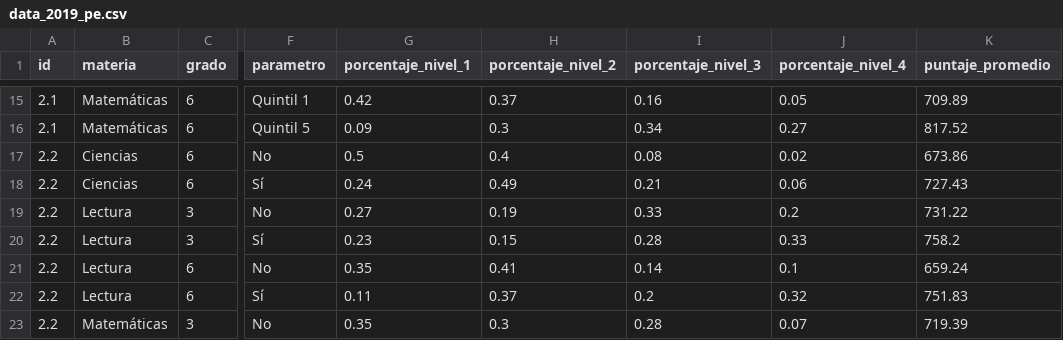
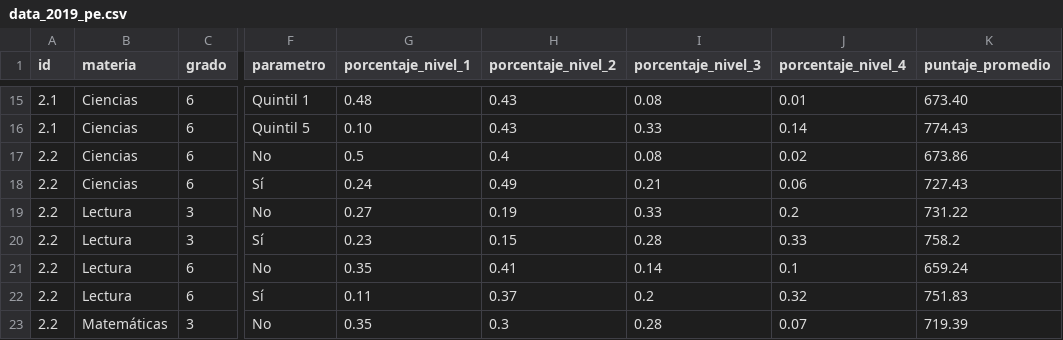
Before and after one commit to llece/erce, a CSV file: data_2019_pe.csv, drawn as a sheet; only a part is shown, gaps mark what is left out; the diff covers the shown part only; the diff names each change by its address in the sheet, - before the commit and + after, or states it on an @@ line.

```diff
--- a/data_2019_pe.csv
+++ b/data_2019_pe.csv
-B15:B16 (materia): Matemáticas
+B15:B16 (materia): Ciencias
-G15 (porcentaje_nivel_1): 0.42
+G15 (porcentaje_nivel_1): 0.48
-H15 (porcentaje_nivel_2): 0.37
+H15 (porcentaje_nivel_2): 0.43
-I15 (porcentaje_nivel_3): 0.16
+I15 (porcentaje_nivel_3): 0.08
-J15 (porcentaje_nivel_4): 0.05
+J15 (porcentaje_nivel_4): 0.01
-K15 (puntaje_promedio): 709.89
+K15 (puntaje_promedio): 673.40
-G16 (porcentaje_nivel_1): 0.09
+G16 (porcentaje_nivel_1): 0.10
-H16 (porcentaje_nivel_2): 0.3
+H16 (porcentaje_nivel_2): 0.43
-I16 (porcentaje_nivel_3): 0.34
+I16 (porcentaje_nivel_3): 0.33
-J16 (porcentaje_nivel_4): 0.27
+J16 (porcentaje_nivel_4): 0.14
-K16 (puntaje_promedio): 817.52
+K16 (puntaje_promedio): 774.43
```
Also changed, not shown: 2 added rows, 2 removed rows and 27 edited cells elsewhere in this file.
